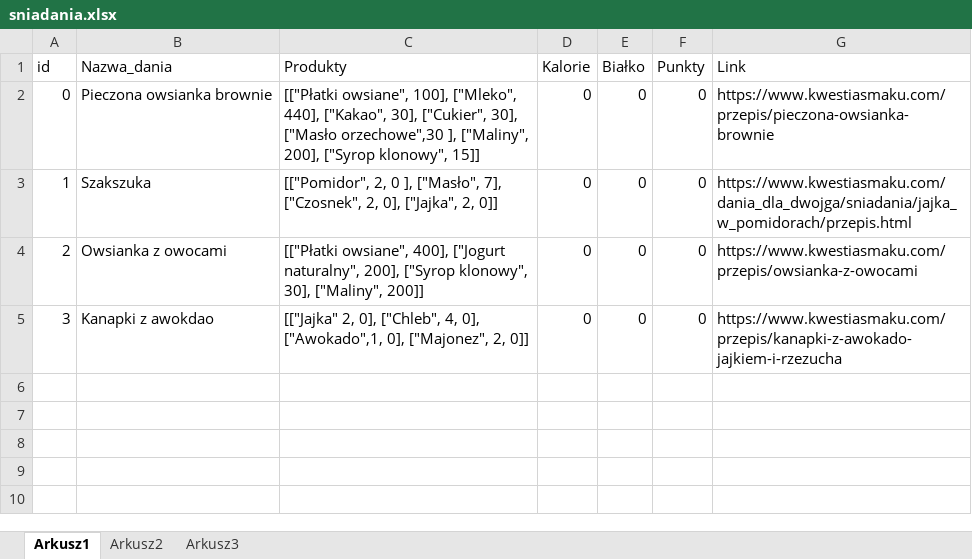
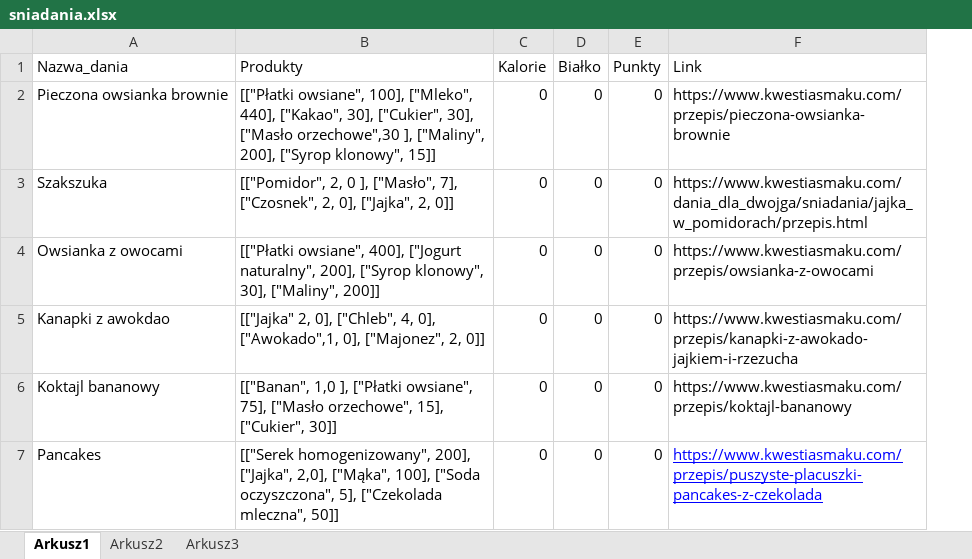
Before and after one commit to MARIAMJESTEM/BO, an Excel workbook: bazy_danych/sniadania.xlsx, sheet Arkusz1, drawn as a sheet; values as stored, in another font and other column widths than the file's, no borders; removed rows and columns are numbered as before the commit, all else as after; the diff names each change by its address in the sheet, - before the commit and + after, or states it on an @@ line.

```diff
--- a/bazy_danych/sniadania.xlsx (sheet Arkusz1)
+++ b/bazy_danych/sniadania.xlsx (sheet Arkusz1)
-column A (id), rows 2-5: 0 | 1 | 2 | 3
+row 6: Koktajl bananowy | [["Banan", 1,0 ], ["Płatki owsiane", 75], ["Masło orzechowe", 15], ["Cukier", 30]] | 0 | 0 | 0 | https://www.kwestiasmaku.com/przepis/koktajl-bananowy
+row 7: Pancakes | [["Serek homogenizowany", 200], ["Jajka", 2,0], ["Mąka", 100], ["Soda oczyszczona", 5], ["Czekolada mleczna", 50]] | 0 | 0 | 0 | https://www.kwestiasmaku.com/przepis/puszyste-placuszki-pancakes-z-czekolada
```
Also changed, not shown: bazy_danych/lodowka.xlsx, bazy_danych/produkty_w_sklepie.xlsx, 7 other files.
